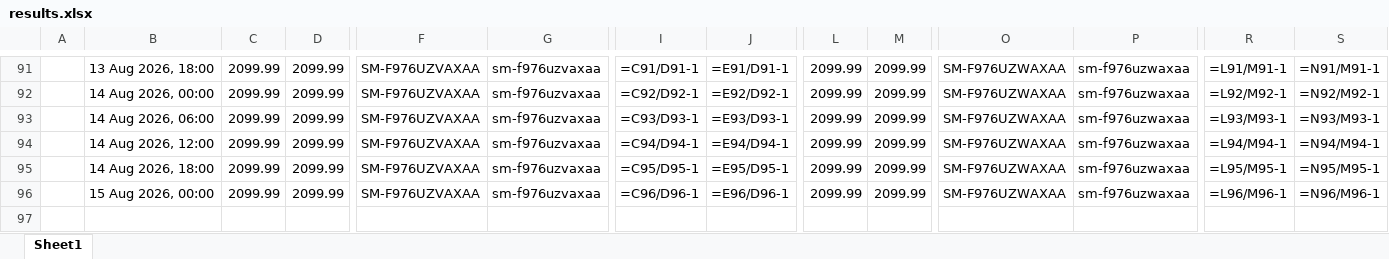
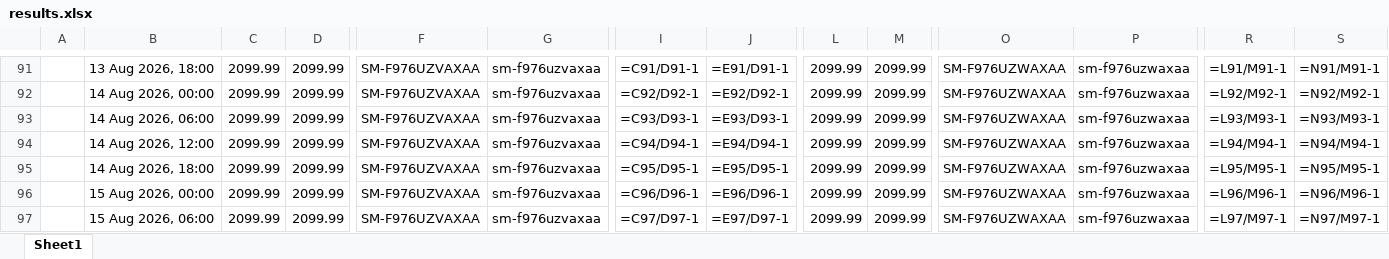
Before and after one commit to rathi-eucloid/launch, an Excel workbook: outputs/results.xlsx, sheet Sheet1, drawn as a sheet; only a part is shown, gaps mark what is left out; values as stored, in another font and other column widths than the file's, no borders; formulas without a stored value are shown as written; rows hold the shown columns only; the diff names each change by its address in the sheet, - before the commit and + after, or states it on an @@ line.

```diff
--- a/outputs/results.xlsx (sheet Sheet1)
+++ b/outputs/results.xlsx (sheet Sheet1)
+row 97:  | 15 Aug 2026, 06:00 | 2099.99 | 2099.99 | SM-F976UZVAXAA | sm-f976uzvaxaa | =C97/D97-1 | =E97/D97-1 | 2099.99 | 2099.99 | SM-F976UZWAXAA | sm-f976uzwaxaa | =L97/M97-1 | =N97/M97-1
```
Also changed, not shown: 37 other files.
